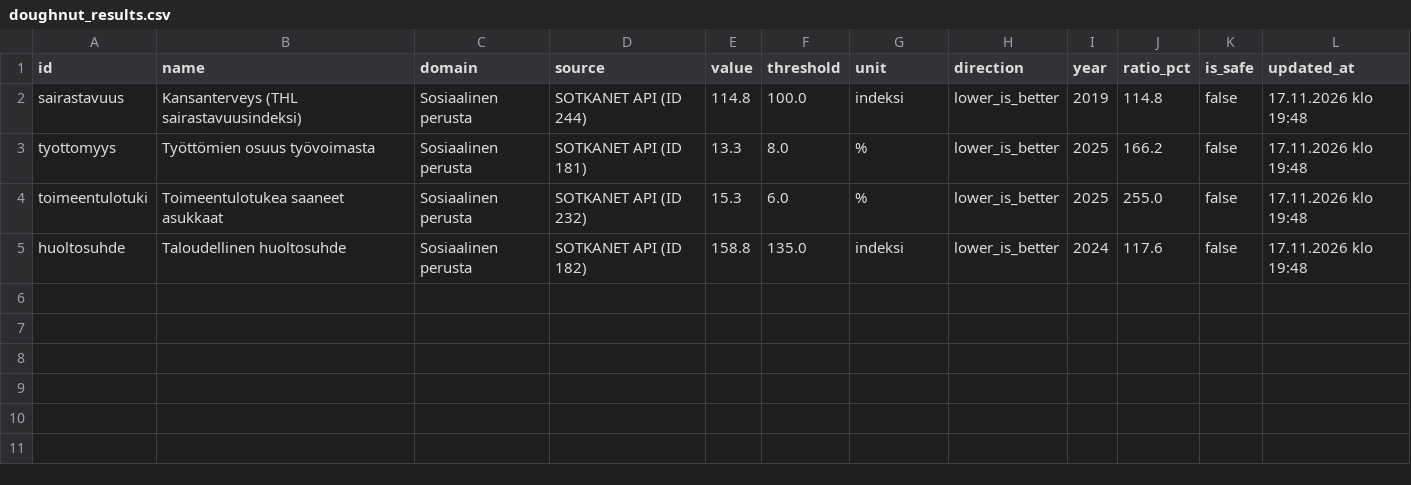
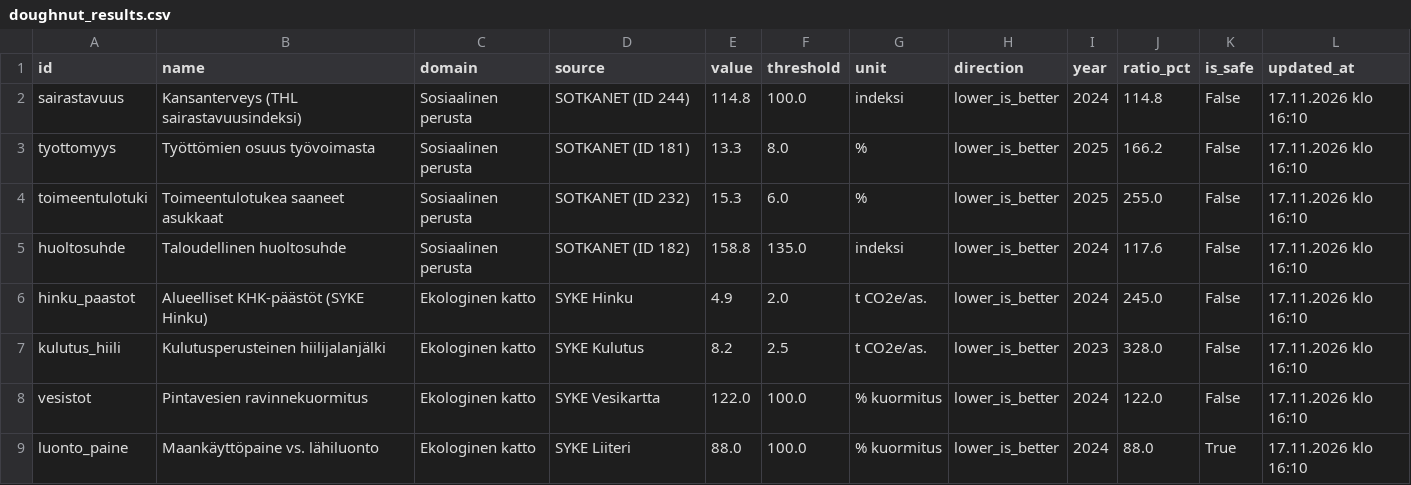
Before and after one commit to kouvolan-vihreat/kuntadonitsi_kouvola, a CSV file: doughnut_results.csv, drawn as a sheet.

Commit message:
Update doughnut_results.csv

```diff
--- a/doughnut_results.csv
+++ b/doughnut_results.csv
@@ -1,5 +1,9 @@
 id,name,domain,source,value,threshold,unit,direction,year,ratio_pct,is_safe,updated_at
-sairastavuus,Kansanterveys (THL sairastavuusindeksi),Sosiaalinen perusta,SOTKANET API (ID 244),114.8,100.0,indeksi,lower_is_better,2019,114.8,false,17.11.2026 klo 19:48
-tyottomyys,Työttömien osuus työvoimasta,Sosiaalinen perusta,SOTKANET API (ID 181),13.3,8.0,%,lower_is_better,2025,166.2,false,17.11.2026 klo 19:48
-toimeentulotuki,Toimeentulotukea saaneet asukkaat,Sosiaalinen perusta,SOTKANET API (ID 232),15.3,6.0,%,lower_is_better,2025,255.0,false,17.11.2026 klo 19:48
-huoltosuhde,Taloudellinen huoltosuhde,Sosiaalinen perusta,SOTKANET API (ID 182),158.8,135.0,indeksi,lower_is_better,2024,117.6,false,17.11.2026 klo 19:48
+sairastavuus,Kansanterveys (THL sairastavuusindeksi),Sosiaalinen perusta,SOTKANET (ID 244),114.8,100.0,indeksi,lower_is_better,2024,114.8,False,17.11.2026 klo 16:10
+tyottomyys,Työttömien osuus työvoimasta,Sosiaalinen perusta,SOTKANET (ID 181),13.3,8.0,%,lower_is_better,2025,166.2,False,17.11.2026 klo 16:10
+toimeentulotuki,Toimeentulotukea saaneet asukkaat,Sosiaalinen perusta,SOTKANET (ID 232),15.3,6.0,%,lower_is_better,2025,255.0,False,17.11.2026 klo 16:10
+huoltosuhde,Taloudellinen huoltosuhde,Sosiaalinen perusta,SOTKANET (ID 182),158.8,135.0,indeksi,lower_is_better,2024,117.6,False,17.11.2026 klo 16:10
+hinku_paastot,Alueelliset KHK-päästöt (SYKE Hinku),Ekologinen katto,SYKE Hinku,4.9,2.0,t CO2e/as.,lower_is_better,2024,245.0,False,17.11.2026 klo 16:10
+kulutus_hiili,Kulutusperusteinen hiilijalanjälki,Ekologinen katto,SYKE Kulutus,8.2,2.5,t CO2e/as.,lower_is_better,2023,328.0,False,17.11.2026 klo 16:10
+vesistot,Pintavesien ravinnekuormitus,Ekologinen katto,SYKE Vesikartta,122.0,100.0,% kuormitus,lower_is_better,2024,122.0,False,17.11.2026 klo 16:10
+luonto_paine,Maankäyttöpaine vs. lähiluonto,Ekologinen katto,SYKE Liiteri,88.0,100.0,% kuormitus,lower_is_better,2024,88.0,True,17.11.2026 klo 16:10
```
